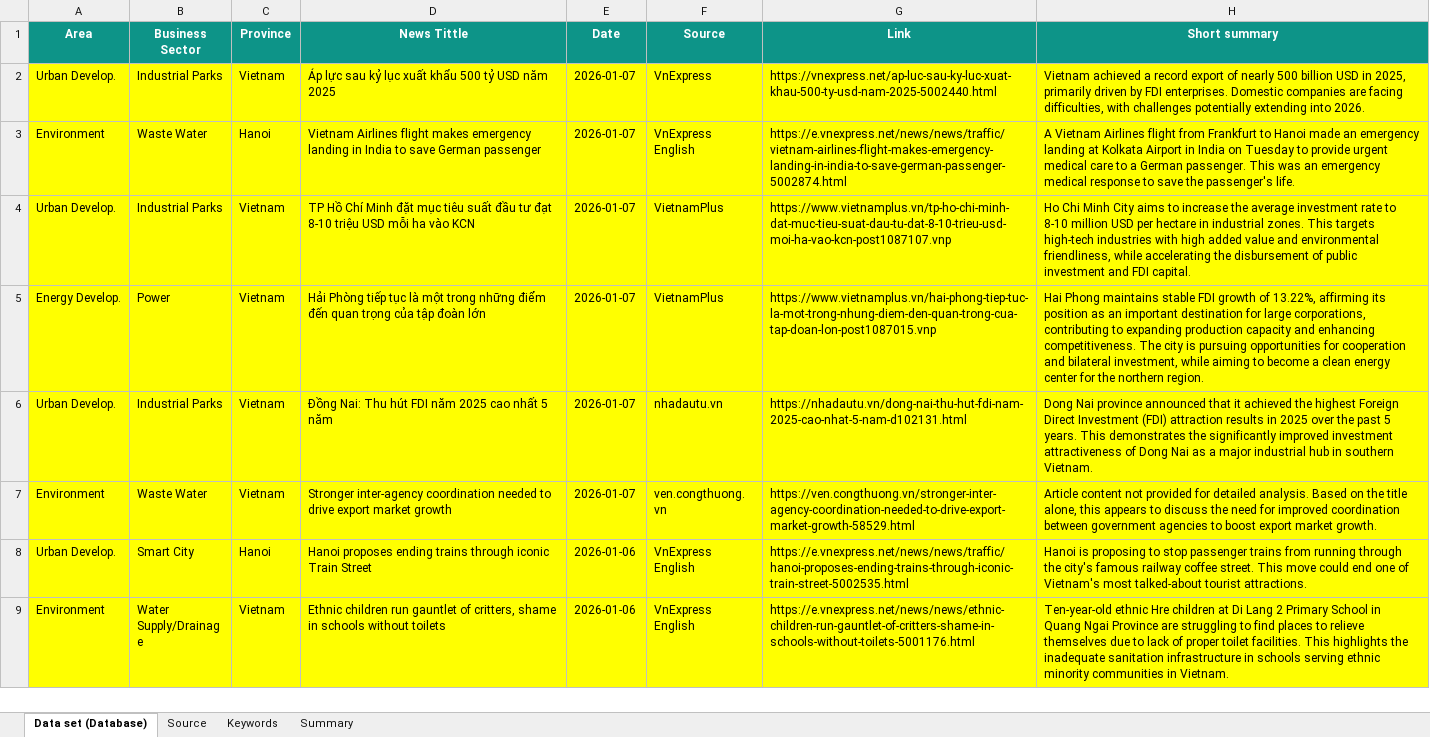
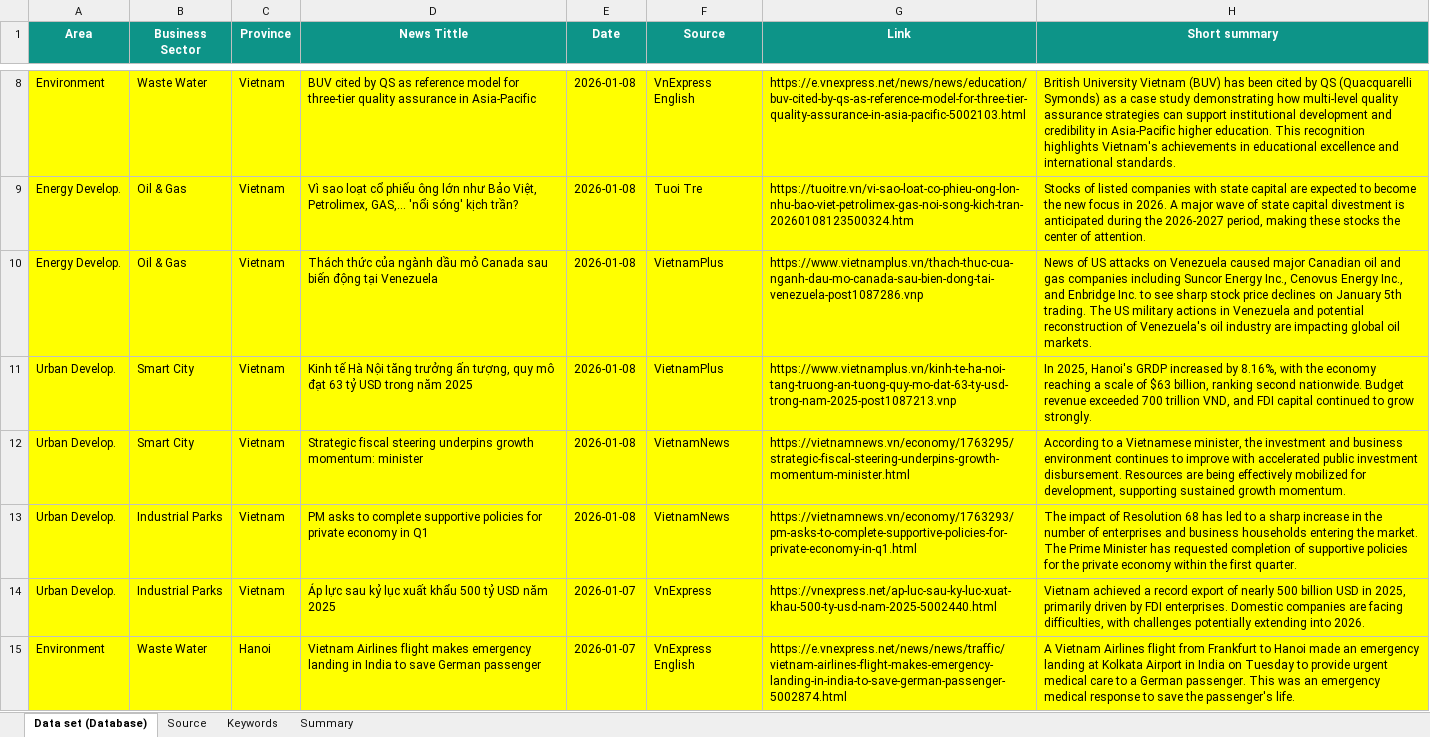
Before and after one commit to hms4792/vietnam-infra-news, an Excel workbook: data/Vietnam_Infra_News_Database_Final.xlsx, sheet Data set (Database), drawn as a sheet; only a part is shown, gaps mark what is left out; the shorter side is filled out with more unchanged rows; values as stored, in another font and other column widths than the file's, no borders; the diff covers the shown part only; the diff names each change by its address in the sheet, - before the commit and + after, or states it on an @@ line.

```diff
--- a/data/Vietnam_Infra_News_Database_Final.xlsx (sheet Data set (Database))
+++ b/data/Vietnam_Infra_News_Database_Final.xlsx (sheet Data set (Database))
+row 8: Environment | Waste Water | Vietnam | BUV cited by QS as reference model for three-tier quality assurance in Asia-Pacific | 2026-01-08 | VnExpress English | https://e.vnexpress.net/news/news/education/buv-cited-by-qs-as-reference-model-for-three-tier-quality-assurance-in-asia-pacific-5002103.html | British University Vietnam (BUV) has been cited by QS (Quacquarelli Symonds) as a case study demonstrating how multi-level quality assurance strategies can support institutional development and credibility in Asia-Pacific higher education. This recognition highlights Vietnam's achievements in educational excellence and international standards.
+row 9: Energy Develop. | Oil & Gas | Vietnam | Vì sao loạt cổ phiếu ông lớn như Bảo Việt, Petrolimex, GAS,... 'nổi sóng' kịch trần? | 2026-01-08 | Tuoi Tre | https://tuoitre.vn/vi-sao-loat-co-phieu-ong-lon-nhu-bao-viet-petrolimex-gas-noi-song-kich-tran-20260108123500324.htm | Stocks of listed companies with state capital are expected to become the new focus in 2026. A major wave of state capital divestment is anticipated during the 2026-2027 period, making these stocks the center of attention.
+row 10: Energy Develop. | Oil & Gas | Vietnam | Thách thức của ngành dầu mỏ Canada sau biến động tại Venezuela | 2026-01-08 | VietnamPlus | https://www.vietnamplus.vn/thach-thuc-cua-nganh-dau-mo-canada-sau-bien-dong-tai-venezuela-post1087286.vnp | News of US attacks on Venezuela caused major Canadian oil and gas companies including Suncor Energy Inc., Cenovus Energy Inc., and Enbridge Inc. to see sharp stock price declines on January 5th trading. The US military actions in Venezuela and potential reconstruction of Venezuela's oil industry are impacting global oil markets.
+row 11: Urban Develop. | Smart City | Vietnam | Kinh tế Hà Nội tăng trưởng ấn tượng, quy mô đạt 63 tỷ USD trong năm 2025 | 2026-01-08 | VietnamPlus | https://www.vietnamplus.vn/kinh-te-ha-noi-tang-truong-an-tuong-quy-mo-dat-63-ty-usd-trong-nam-2025-post1087213.vnp | In 2025, Hanoi's GRDP increased by 8.16%, with the economy reaching a scale of $63 billion, ranking second nationwide. Budget revenue exceeded 700 trillion VND, and FDI capital continued to grow strongly.
+row 12: Urban Develop. | Smart City | Vietnam | Strategic fiscal steering underpins growth momentum: minister | 2026-01-08 | VietnamNews | https://vietnamnews.vn/economy/1763295/strategic-fiscal-steering-underpins-growth-momentum-minister.html | According to a Vietnamese minister, the investment and business environment continues to improve with accelerated public investment disbursement. Resources are being effectively mobilized for development, supporting sustained growth momentum.
+row 13: Urban Develop. | Industrial Parks | Vietnam | PM asks to complete supportive policies for private economy in Q1 | 2026-01-08 | VietnamNews | https://vietnamnews.vn/economy/1763293/pm-asks-to-complete-supportive-policies-for-private-economy-in-q1.html | The impact of Resolution 68 has led to a sharp increase in the number of enterprises and business households entering the market. The Prime Minister has requested completion of supportive policies for the private economy within the first quarter.
```
Also changed, not shown: 6 added rows elsewhere in this sheet, sheet Summary.
